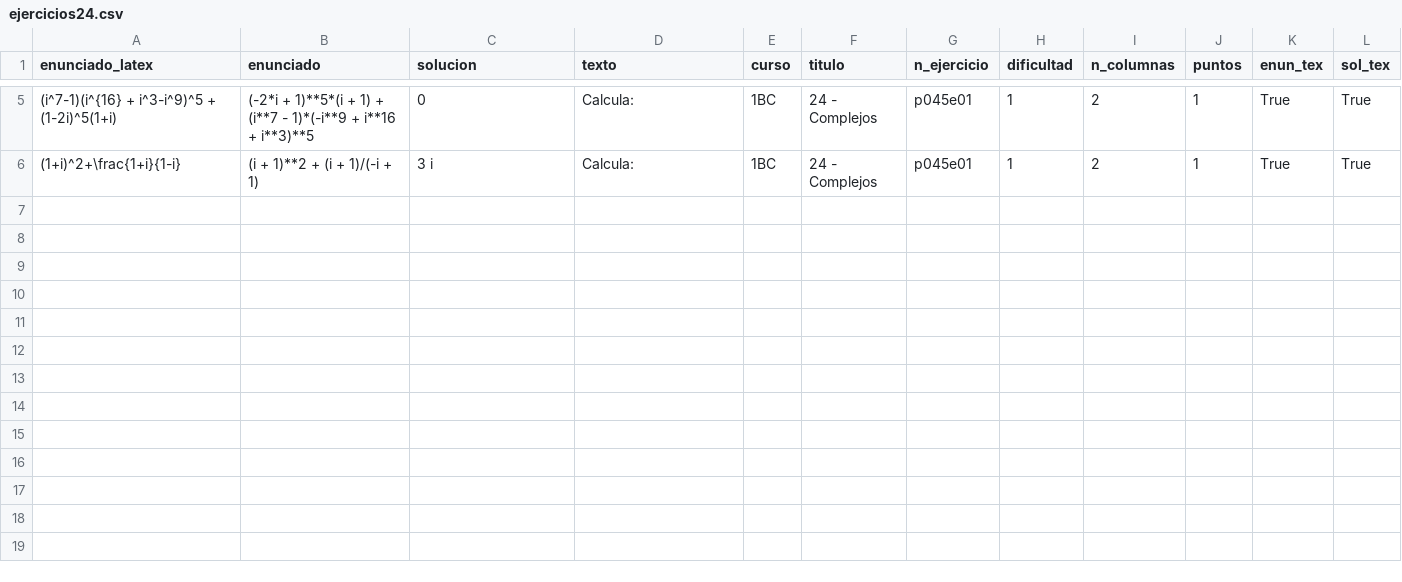
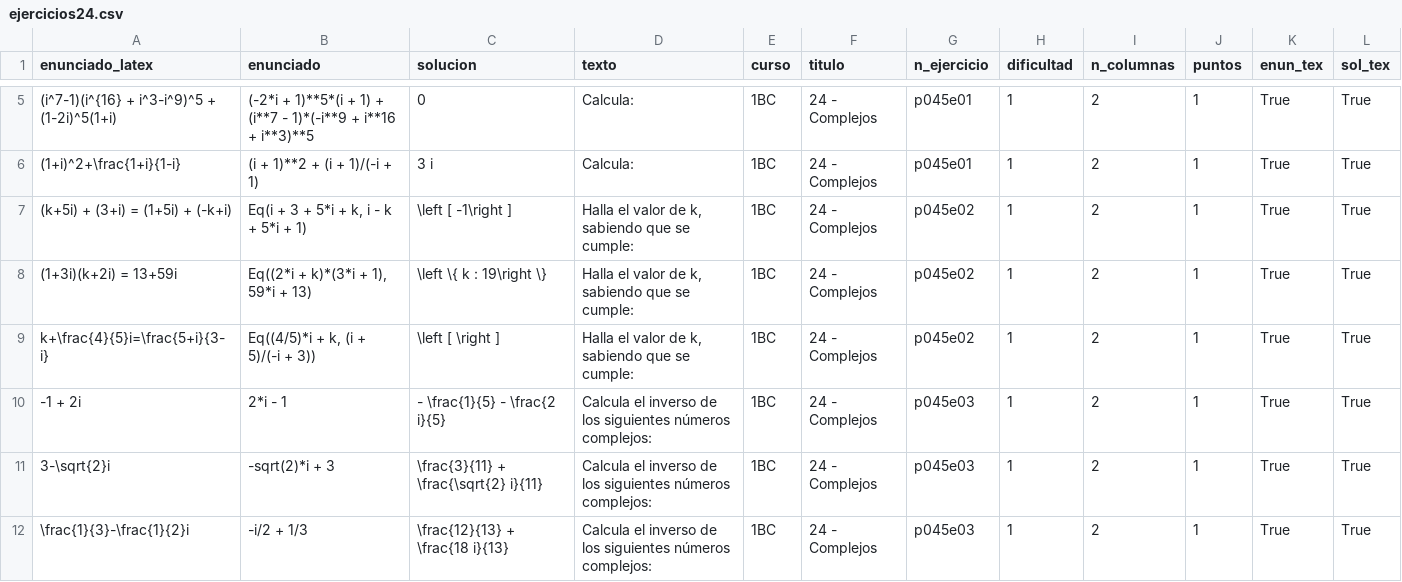
Before and after one commit to crdguez/mat1bac_cit, a CSV file: notebooks/ejercicios24.csv, drawn as a sheet; only a part is shown, gaps mark what is left out; the diff names each change by its address in the sheet, - before the commit and + after, or states it on an @@ line.

```diff
--- a/notebooks/ejercicios24.csv
+++ b/notebooks/ejercicios24.csv
+row 7: (k+5i) + (3+i) = (1+5i) + (-k+i) | Eq(i + 3 + 5*i + k, i - k + 5*i + 1) | \left [ -1\right ] | Halla el valor de k, sabiendo que se cumple: | 1BC | 24 - Complejos | p045e02 | 1 | 2 | 1 | True | True
+row 8: (1+3i)(k+2i) = 13+59i | Eq((2*i + k)*(3*i + 1), 59*i + 13) | \left \{ k : 19\right \} | Halla el valor de k, sabiendo que se cumple: | 1BC | 24 - Complejos | p045e02 | 1 | 2 | 1 | True | True
+row 9: k+\frac{4}{5}i=\frac{5+i}{3-i} | Eq((4/5)*i + k, (i + 5)/(-i + 3)) | \left [ \right ] | Halla el valor de k, sabiendo que se cumple: | 1BC | 24 - Complejos | p045e02 | 1 | 2 | 1 | True | True
+row 10: -1 + 2i | 2*i - 1 | - \frac{1}{5} - \frac{2 i}{5} | Calcula el inverso de los siguientes números complejos: | 1BC | 24 - Complejos | p045e03 | 1 | 2 | 1 | True | True
+row 11: 3-\sqrt{2}i | -sqrt(2)*i + 3 | \frac{3}{11} + \frac{\sqrt{2} i}{11} | Calcula el inverso de los siguientes números complejos: | 1BC | 24 - Complejos | p045e03 | 1 | 2 | 1 | True | True
+row 12: \frac{1}{3}-\frac{1}{2}i | -i/2 + 1/3 | \frac{12}{13} + \frac{18 i}{13} | Calcula el inverso de los siguientes números complejos: | 1BC | 24 - Complejos | p045e03 | 1 | 2 | 1 | True | True
```
Also changed, not shown: 3 other files.
